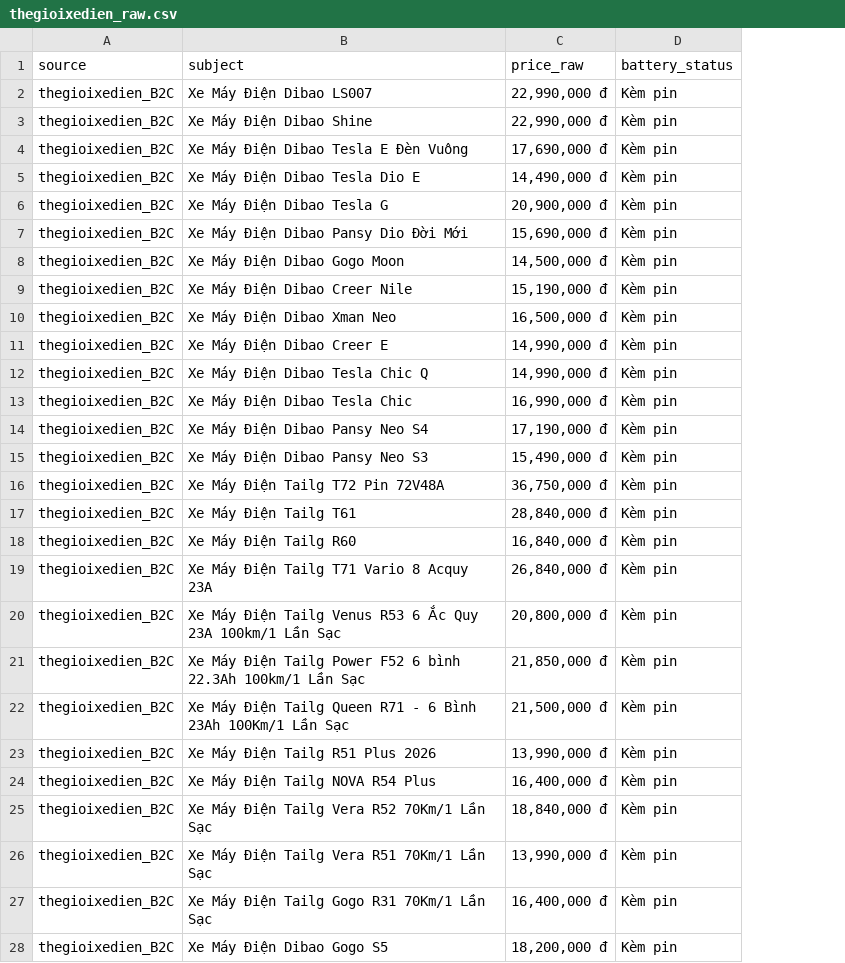
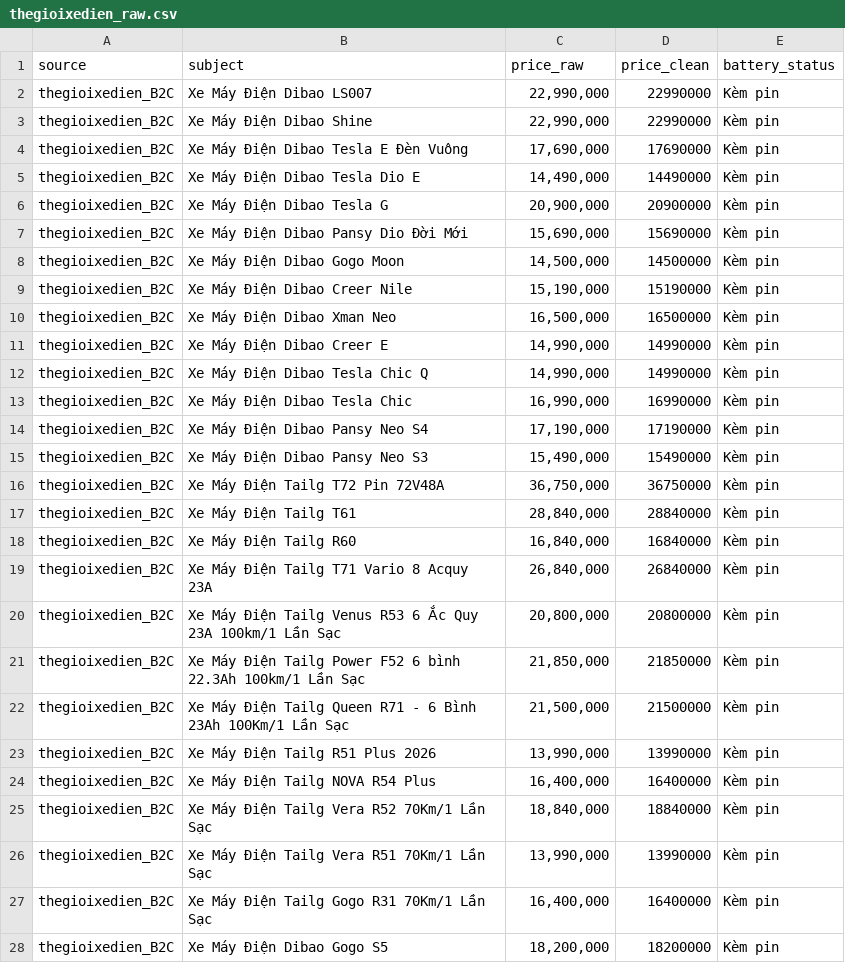
Before and after one commit to van2703/Electric-Vehicle-Market-Monitor, a CSV file: data/raw/thegioixedien_raw.csv, drawn as a sheet; only a part is shown; the diff covers the shown part only; the diff names each change by its address in the sheet, - before the commit and + after, or states it on an @@ line.

```diff
--- a/data/raw/thegioixedien_raw.csv
+++ b/data/raw/thegioixedien_raw.csv
+column D (price_clean), rows 2-28: 22990000 | 22990000 | 17690000 | 14490000 | 20900000 | 15690000 | 14500000 | 15190000 | 16500000 | 14990000 | 14990000 | 16990000 | 17190000 | 15490000 | 36750000 | 28840000 | 16840000 | 26840000 | 20800000 | 21850000 | 21500000 | 13990000 | 16400000 | 18840000 | 13990000 | 16400000 | 18200000
-C2:C3 (price_raw): 22,990,000 đ
+C2:C3 (price_raw): 22,990,000
-C4 (price_raw): 17,690,000 đ
+C4 (price_raw): 17,690,000
-C5 (price_raw): 14,490,000 đ
+C5 (price_raw): 14,490,000
-C6 (price_raw): 20,900,000 đ
+C6 (price_raw): 20,900,000
-C7 (price_raw): 15,690,000 đ
+C7 (price_raw): 15,690,000
-C8 (price_raw): 14,500,000 đ
+C8 (price_raw): 14,500,000
-C9 (price_raw): 15,190,000 đ
+C9 (price_raw): 15,190,000
-C10 (price_raw): 16,500,000 đ
+C10 (price_raw): 16,500,000
-C11:C12 (price_raw): 14,990,000 đ
+C11:C12 (price_raw): 14,990,000
-C13 (price_raw): 16,990,000 đ
+C13 (price_raw): 16,990,000
-C14 (price_raw): 17,190,000 đ
+C14 (price_raw): 17,190,000
-C15 (price_raw): 15,490,000 đ
+C15 (price_raw): 15,490,000
-C16 (price_raw): 36,750,000 đ
+C16 (price_raw): 36,750,000
-C17 (price_raw): 28,840,000 đ
+C17 (price_raw): 28,840,000
-C18 (price_raw): 16,840,000 đ
+C18 (price_raw): 16,840,000
-C19 (price_raw): 26,840,000 đ
+C19 (price_raw): 26,840,000
-C20 (price_raw): 20,800,000 đ
+C20 (price_raw): 20,800,000
-C21 (price_raw): 21,850,000 đ
+C21 (price_raw): 21,850,000
-C22 (price_raw): 21,500,000 đ
+C22 (price_raw): 21,500,000
-C23 (price_raw): 13,990,000 đ
+C23 (price_raw): 13,990,000
-C24 (price_raw): 16,400,000 đ
+C24 (price_raw): 16,400,000
-C25 (price_raw): 18,840,000 đ
+C25 (price_raw): 18,840,000
-C26 (price_raw): 13,990,000 đ
+C26 (price_raw): 13,990,000
-C27 (price_raw): 16,400,000 đ
+C27 (price_raw): 16,400,000
-C28 (price_raw): 18,200,000 đ
+C28 (price_raw): 18,200,000
```
Also changed, not shown: 16 edited cells elsewhere in this file, data/raw/phoxedien_raw.csv, 12 other files.
